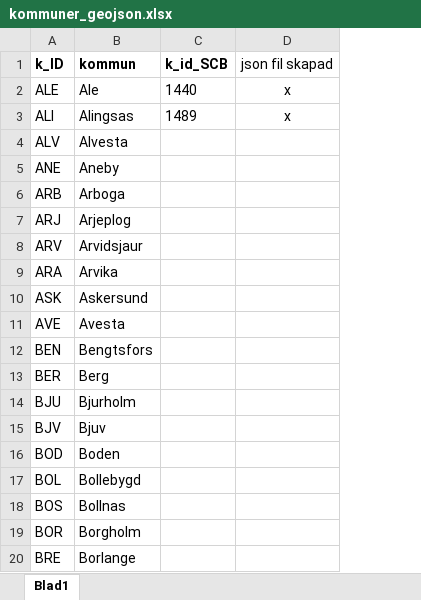
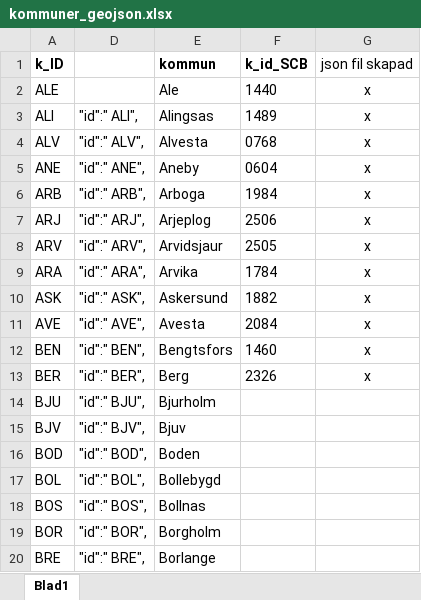
Before and after one commit to odectra/popu-sweden, an Excel workbook: todo/kommuner_geojson.xlsx, sheet Blad1, drawn as a sheet; only a part is shown; values as stored, in another font and other column widths than the file's, no borders; conditional formats not drawn; addresses are those after the commit; the diff names each change by its address in the sheet, - before the commit and + after, or states it on an @@ line.

Commit message:
Added new municipal data

```diff
--- a/todo/kommuner_geojson.xlsx (sheet Blad1)
+++ b/todo/kommuner_geojson.xlsx (sheet Blad1)
+column D, rows 3-20: "id":" ALI", | "id":" ALV", | "id":" ANE", | "id":" ARB", | "id":" ARJ", | "id":" ARV", | "id":" ARA", | "id":" ASK", | "id":" AVE", | "id":" BEN", | "id":" BER", | "id":" BJU", | "id":" BJV", | "id":" BOD", | "id":" BOL", | "id":" BOS", | "id":" BOR", | "id":" BRE",
-F4 (k_id_SCB): (empty)
+F4 (k_id_SCB): 0768
-G4:G13 (json fil skapad): (empty)
+G4:G13 (json fil skapad): x
-F5 (k_id_SCB): (empty)
+F5 (k_id_SCB): 0604
-F6 (k_id_SCB): (empty)
+F6 (k_id_SCB): 1984
-F7 (k_id_SCB): (empty)
+F7 (k_id_SCB): 2506
-F8 (k_id_SCB): (empty)
+F8 (k_id_SCB): 2505
-F9 (k_id_SCB): (empty)
+F9 (k_id_SCB): 1784
-F10 (k_id_SCB): (empty)
+F10 (k_id_SCB): 1882
-F11 (k_id_SCB): (empty)
+F11 (k_id_SCB): 2084
-F12 (k_id_SCB): (empty)
+F12 (k_id_SCB): 1460
-F13 (k_id_SCB): (empty)
+F13 (k_id_SCB): 2326
```
Also changed, not shown: hidden cells, 12 other files.
